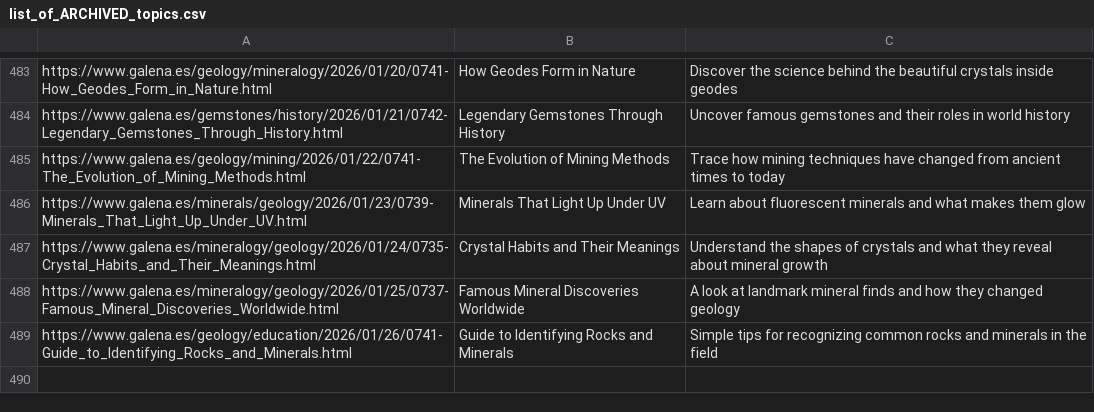
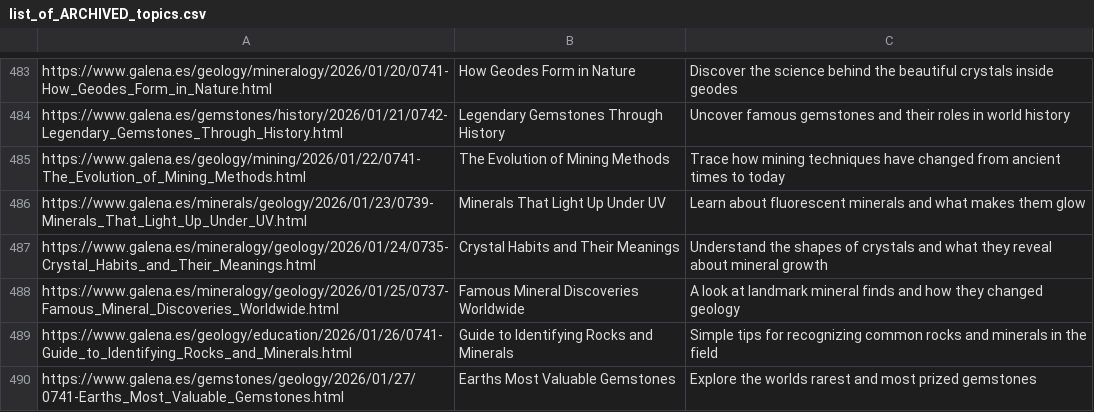
Before and after one commit to agigante80/galena_es, a CSV file: AI_content/list_of_ARCHIVED_topics.csv, drawn as a sheet; only a part is shown, gaps mark what is left out; the diff names each change by its address in the sheet, - before the commit and + after, or states it on an @@ line.

```diff
--- a/AI_content/list_of_ARCHIVED_topics.csv
+++ b/AI_content/list_of_ARCHIVED_topics.csv
+row 490: https://www.galena.es/gemstones/geology/2026/01/27/0741-Earths_Most_Valuable_Gemstones.html | Earths Most Valuable Gemstones | Explore the worlds rarest and most prized gemstones
```
Also changed, not shown: AI_content/list_of_NEW_topics.csv, 3 other files.
